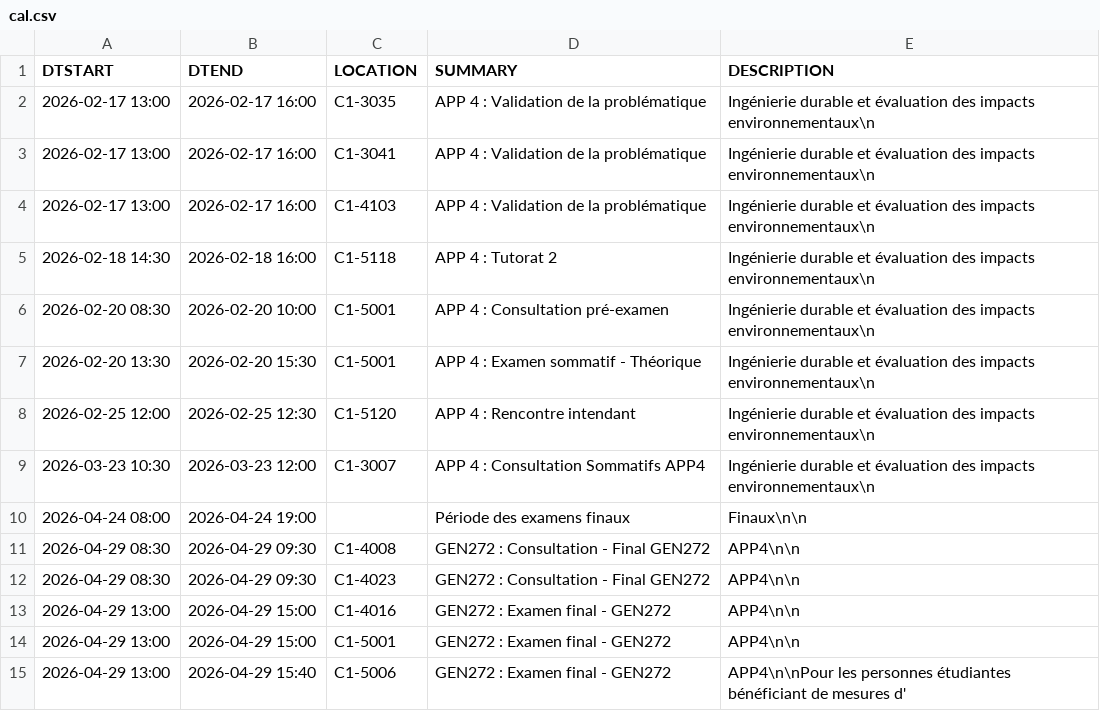
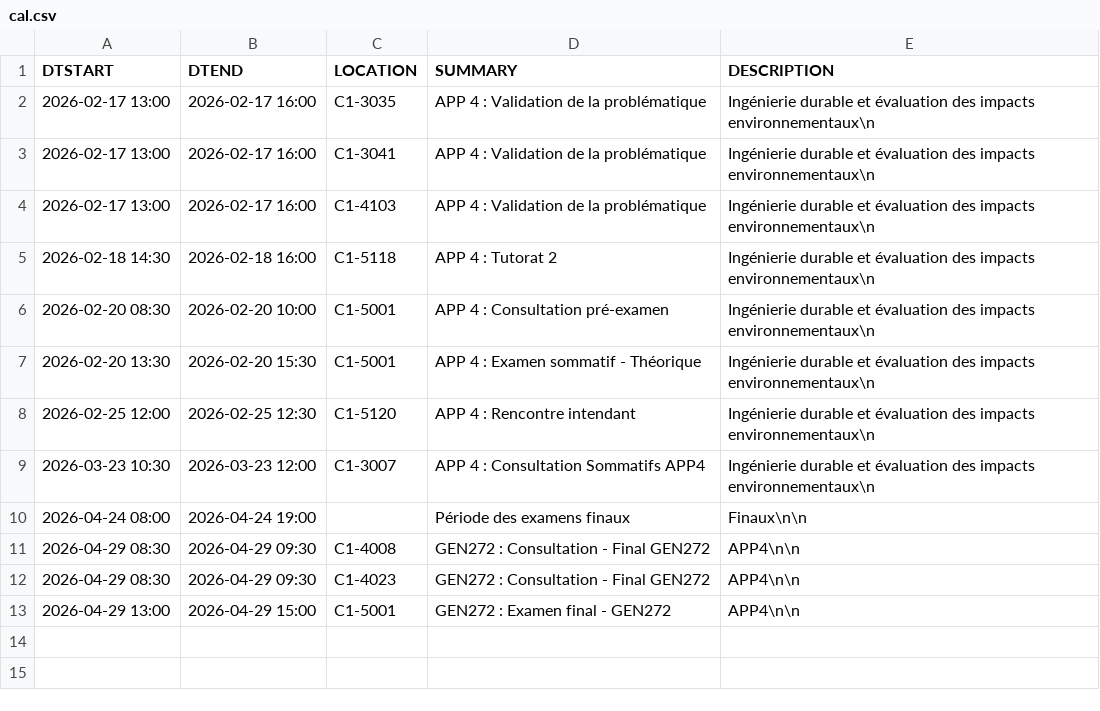
Before and after one commit to mdaoustUdeS/gegi-horarius, a CSV file: data/cal.csv, drawn as a sheet.

```diff
--- a/data/cal.csv
+++ b/data/cal.csv
@@ -12,4 +12,2 @@ DTSTART,DTEND,LOCATION,SUMMARY,DESCRIPTION
 2026-04-29 08:30,2026-04-29 09:30,"C1-4023","GEN272 : Consultation - Final GEN272","APP4\n\n"
-2026-04-29 13:00,2026-04-29 15:00,"C1-4016","GEN272 : Examen final - GEN272","APP4\n\n"
 2026-04-29 13:00,2026-04-29 15:00,"C1-5001","GEN272 : Examen final - GEN272","APP4\n\n"
-2026-04-29 13:00,2026-04-29 15:40,"C1-5006","GEN272 : Examen final - GEN272","APP4\n\nPour les personnes étudiantes bénéficiant de mesures d'"
```
